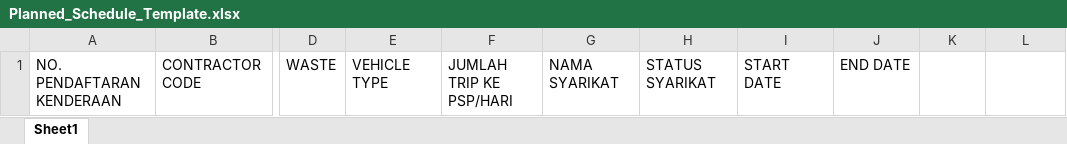
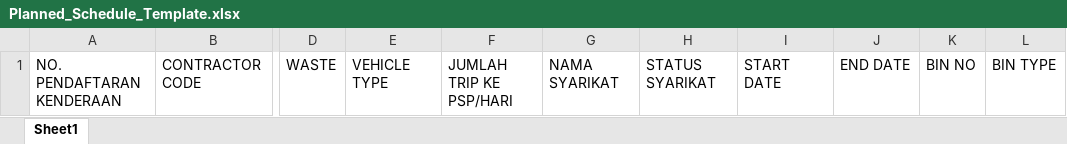
Before and after one commit to speedjin1995/syncweigh-wb, an Excel workbook: template/Planned_Schedule_Template.xlsx, sheet Sheet1, drawn as a sheet; only a part is shown, gaps mark what is left out; values as stored, in another font and other column widths than the file's, no borders; the diff names each change by its address in the sheet, - before the commit and + after, or states it on an @@ line.

Commit message:
added bin no and bin type in the planned schedule

```diff
--- a/template/Planned_Schedule_Template.xlsx (sheet Sheet1)
+++ b/template/Planned_Schedule_Template.xlsx (sheet Sheet1)
-K1: (empty)
+K1: BIN NO
-L1: (empty)
+L1: BIN TYPE
```
Also changed, not shown: 3 other files.
